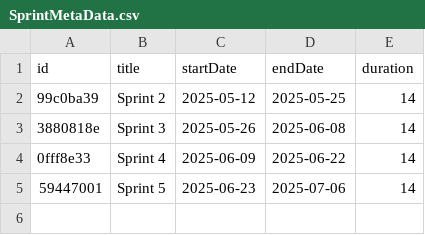
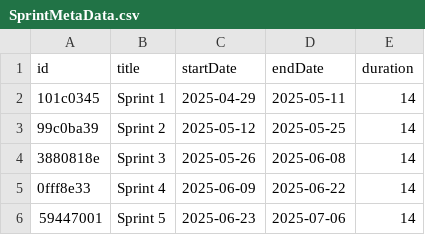
Before and after one commit to Regnaer-Org/TestingWorkflowsOrg, a CSV file: agilereportingmetadata/SprintMetaData.csv, drawn as a sheet; the diff names each change by its address in the sheet, - before the commit and + after, or states it on an @@ line.

Commit message:
Update SprintMetaData.csv

```diff
--- a/agilereportingmetadata/SprintMetaData.csv
+++ b/agilereportingmetadata/SprintMetaData.csv
+row 2: 101c0345 | Sprint 1 | 2025-04-29 | 2025-05-11 | 14
```
